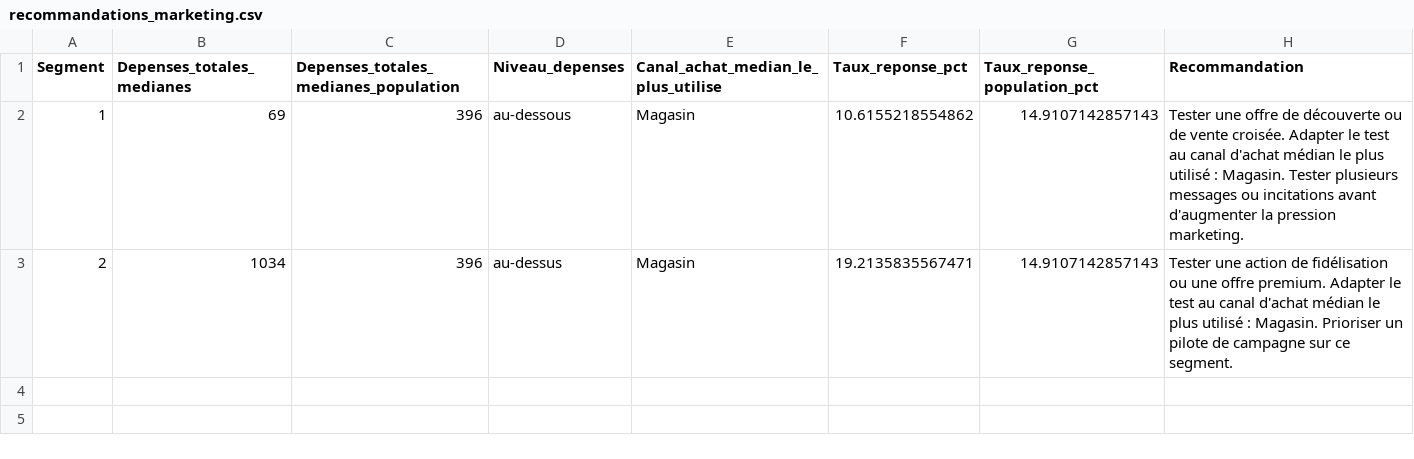
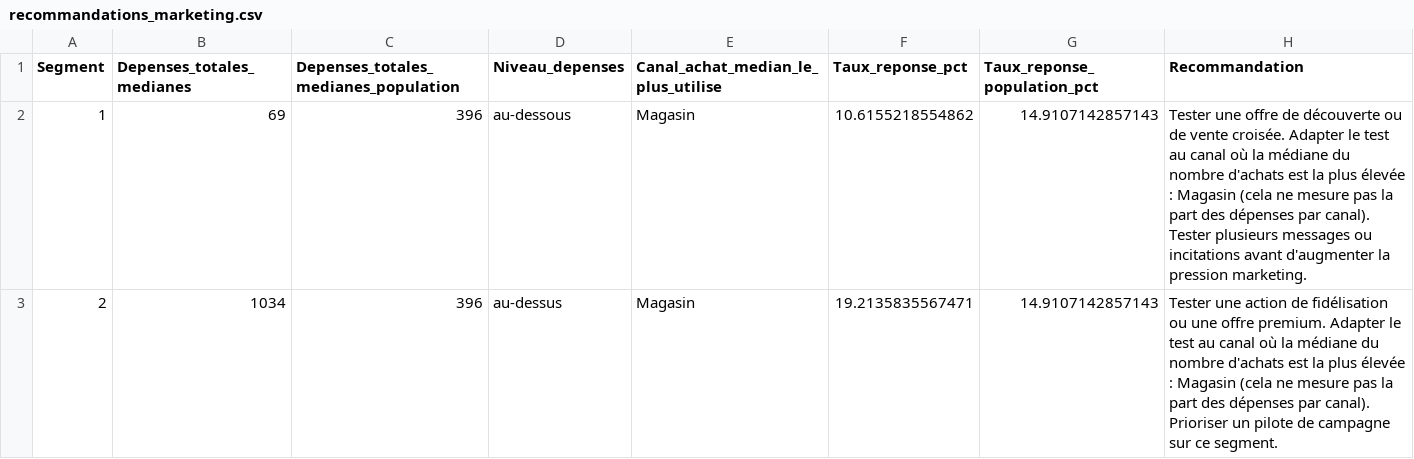
Before and after one commit to WADE57/customer_personality_analysis, a CSV file: reports/segmentation/recommandations_marketing.csv, drawn as a sheet.

```diff
--- a/reports/segmentation/recommandations_marketing.csv
+++ b/reports/segmentation/recommandations_marketing.csv
@@ -1,3 +1,3 @@
 "Segment","Depenses_totales_medianes","Depenses_totales_medianes_population","Niveau_depenses","Canal_achat_median_le_plus_utilise","Taux_reponse_pct","Taux_reponse_population_pct","Recommandation"
-"1",69,396,"au-dessous","Magasin",10.6155218554862,14.9107142857143,"Tester une offre de découverte ou de vente croisée. Adapter le test au canal d'achat médian le plus utilisé : Magasin. Tester plusieurs messages ou incitations avant d'augmenter la pression marketing."
-"2",1034,396,"au-dessus","Magasin",19.2135835567471,14.9107142857143,"Tester une action de fidélisation ou une offre premium. Adapter le test au canal d'achat médian le plus utilisé : Magasin. Prioriser un pilote de campagne sur ce segment."
+"1",69,396,"au-dessous","Magasin",10.6155218554862,14.9107142857143,"Tester une offre de découverte ou de vente croisée. Adapter le test au canal où la médiane du nombre d'achats est la plus élevée : Magasin (cela ne mesure pas la part des dépenses par canal). Tester plusieurs messages ou incitations avant d'augmenter la pression marketing."
+"2",1034,396,"au-dessus","Magasin",19.2135835567471,14.9107142857143,"Tester une action de fidélisation ou une offre premium. Adapter le test au canal où la médiane du nombre d'achats est la plus élevée : Magasin (cela ne mesure pas la part des dépenses par canal). Prioriser un pilote de campagne sur ce segment."
```
Also changed, not shown: 8 other files.
